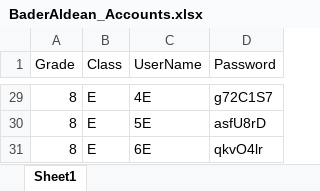
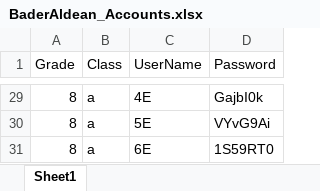
Before and after one commit to AbdullahRahmoun1/BDH-football-backend, an Excel workbook: public/BaderAldean_Accounts.xlsx, sheet Sheet1, drawn as a sheet; only a part is shown, gaps mark what is left out; values as stored, in another font and other column widths than the file's, no borders; the diff covers the shown part only; the diff names each change by its address in the sheet, - before the commit and + after, or states it on an @@ line.

```diff
--- a/public/BaderAldean_Accounts.xlsx (sheet Sheet1)
+++ b/public/BaderAldean_Accounts.xlsx (sheet Sheet1)
-B29:B31 (Class): E
+B29:B31 (Class): a
-D29 (Password): g72C1S7
+D29 (Password): GajbI0k
-D30 (Password): asfU8rD
+D30 (Password): VYvG9Ai
-D31 (Password): qkvO4lr
+D31 (Password): 1S59RT0
```
Also changed, not shown: 48 edited cells elsewhere in this sheet, 4 other files.
